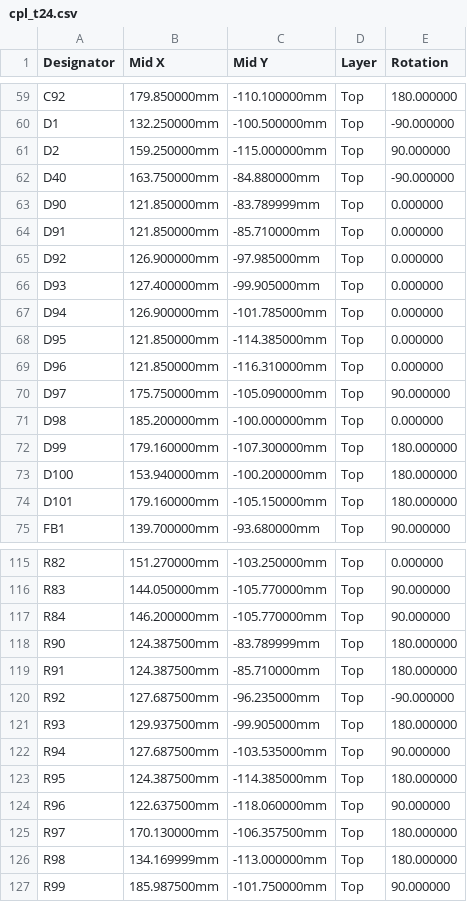
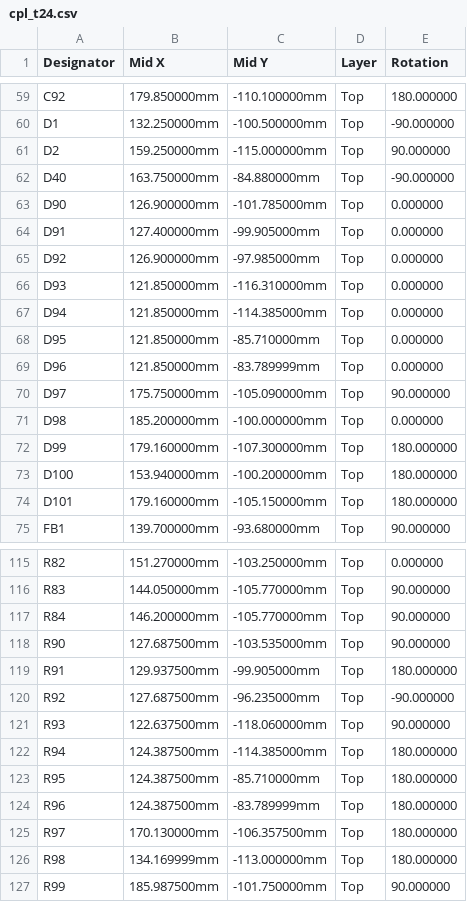
Before and after one commit to Tokoro0917/KOGUMA-Mk4, a CSV file: hardware/kicad/KOGUMA-Mk4_t24/cpl_t24.csv, drawn as a sheet; only a part is shown, gaps mark what is left out.

```diff
--- a/hardware/kicad/KOGUMA-Mk4_t24/cpl_t24.csv
+++ b/hardware/kicad/KOGUMA-Mk4_t24/cpl_t24.csv
@@ -62,9 +62,9 @@ D2,159.250000mm,-115.000000mm,Top,90.000000
 D40,163.750000mm,-84.880000mm,Top,-90.000000
-D90,121.850000mm,-83.789999mm,Top,0.000000
-D91,121.850000mm,-85.710000mm,Top,0.000000
+D90,126.900000mm,-101.785000mm,Top,0.000000
+D91,127.400000mm,-99.905000mm,Top,0.000000
 D92,126.900000mm,-97.985000mm,Top,0.000000
-D93,127.400000mm,-99.905000mm,Top,0.000000
-D94,126.900000mm,-101.785000mm,Top,0.000000
-D95,121.850000mm,-114.385000mm,Top,0.000000
-D96,121.850000mm,-116.310000mm,Top,0.000000
+D93,121.850000mm,-116.310000mm,Top,0.000000
+D94,121.850000mm,-114.385000mm,Top,0.000000
+D95,121.850000mm,-85.710000mm,Top,0.000000
+D96,121.850000mm,-83.789999mm,Top,0.000000
 D97,175.750000mm,-105.090000mm,Top,90.000000
@@ -117,9 +117,9 @@ R83,144.050000mm,-105.770000mm,Top,90.000000
 R84,146.200000mm,-105.770000mm,Top,90.000000
-R90,124.387500mm,-83.789999mm,Top,180.000000
-R91,124.387500mm,-85.710000mm,Top,180.000000
+R90,127.687500mm,-103.535000mm,Top,90.000000
+R91,129.937500mm,-99.905000mm,Top,180.000000
 R92,127.687500mm,-96.235000mm,Top,-90.000000
-R93,129.937500mm,-99.905000mm,Top,180.000000
-R94,127.687500mm,-103.535000mm,Top,90.000000
-R95,124.387500mm,-114.385000mm,Top,180.000000
-R96,122.637500mm,-118.060000mm,Top,90.000000
+R93,122.637500mm,-118.060000mm,Top,90.000000
+R94,124.387500mm,-114.385000mm,Top,180.000000
+R95,124.387500mm,-85.710000mm,Top,180.000000
+R96,124.387500mm,-83.789999mm,Top,180.000000
 R97,170.130000mm,-106.357500mm,Top,180.000000
```
Also changed, not shown: 4 other files.
